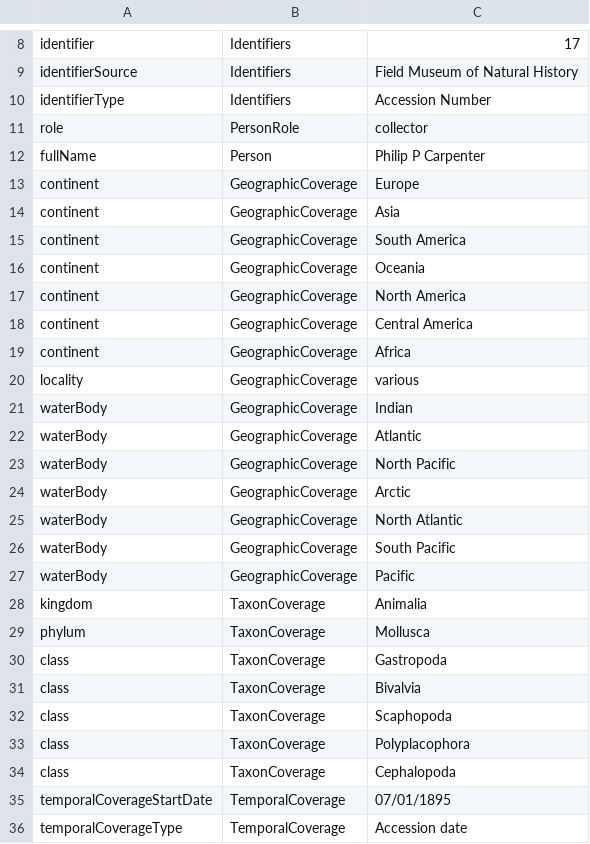
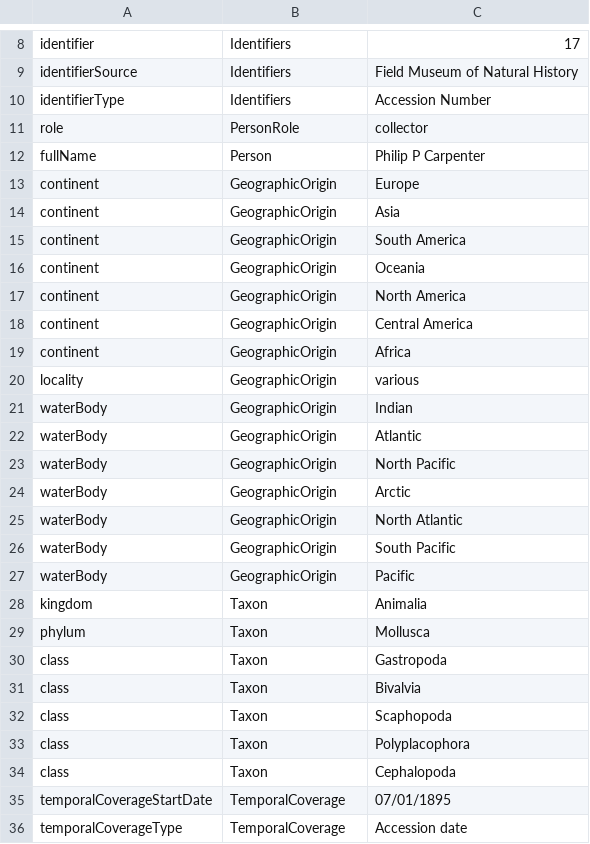
Before and after one commit to tdwg/cd, a CSV file: examples/fmnh_accession_carpenter_example.csv, drawn as a sheet; only a part is shown, gaps mark what is left out.

Commit message:
fix class names

```diff
--- a/examples/fmnh_accession_carpenter_example.csv
+++ b/examples/fmnh_accession_carpenter_example.csv
@@ -12,24 +12,24 @@ role,PersonRole,collector
 fullName,Person,Philip P Carpenter
-continent,GeographicCoverage,Europe
-continent,GeographicCoverage,Asia
-continent,GeographicCoverage,South America
-continent,GeographicCoverage,Oceania
-continent,GeographicCoverage,North America
-continent,GeographicCoverage,Central America
-continent,GeographicCoverage,Africa
-locality,GeographicCoverage,various
-waterBody,GeographicCoverage,Indian
-waterBody,GeographicCoverage,Atlantic
-waterBody,GeographicCoverage,North Pacific
-waterBody,GeographicCoverage,Arctic
-waterBody,GeographicCoverage,North Atlantic
-waterBody,GeographicCoverage,South Pacific
-waterBody,GeographicCoverage,Pacific
-kingdom,TaxonCoverage,Animalia
-phylum,TaxonCoverage,Mollusca
-class,TaxonCoverage,Gastropoda
-class,TaxonCoverage,Bivalvia
-class,TaxonCoverage,Scaphopoda
-class,TaxonCoverage,Polyplacophora
-class,TaxonCoverage,Cephalopoda
+continent,GeographicOrigin,Europe
+continent,GeographicOrigin,Asia
+continent,GeographicOrigin,South America
+continent,GeographicOrigin,Oceania
+continent,GeographicOrigin,North America
+continent,GeographicOrigin,Central America
+continent,GeographicOrigin,Africa
+locality,GeographicOrigin,various
+waterBody,GeographicOrigin,Indian
+waterBody,GeographicOrigin,Atlantic
+waterBody,GeographicOrigin,North Pacific
+waterBody,GeographicOrigin,Arctic
+waterBody,GeographicOrigin,North Atlantic
+waterBody,GeographicOrigin,South Pacific
+waterBody,GeographicOrigin,Pacific
+kingdom,Taxon,Animalia
+phylum,Taxon,Mollusca
+class,Taxon,Gastropoda
+class,Taxon,Bivalvia
+class,Taxon,Scaphopoda
+class,Taxon,Polyplacophora
+class,Taxon,Cephalopoda
 temporalCoverageStartDate,TemporalCoverage,07/01/1895
```
